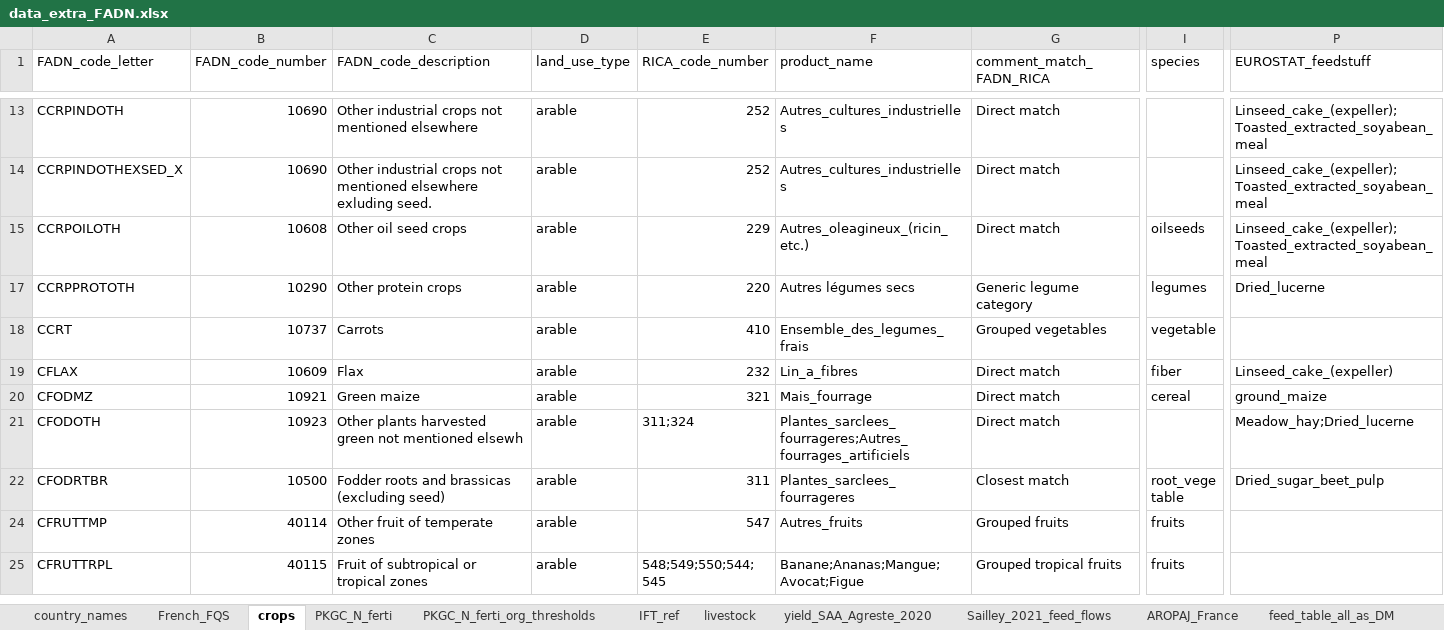
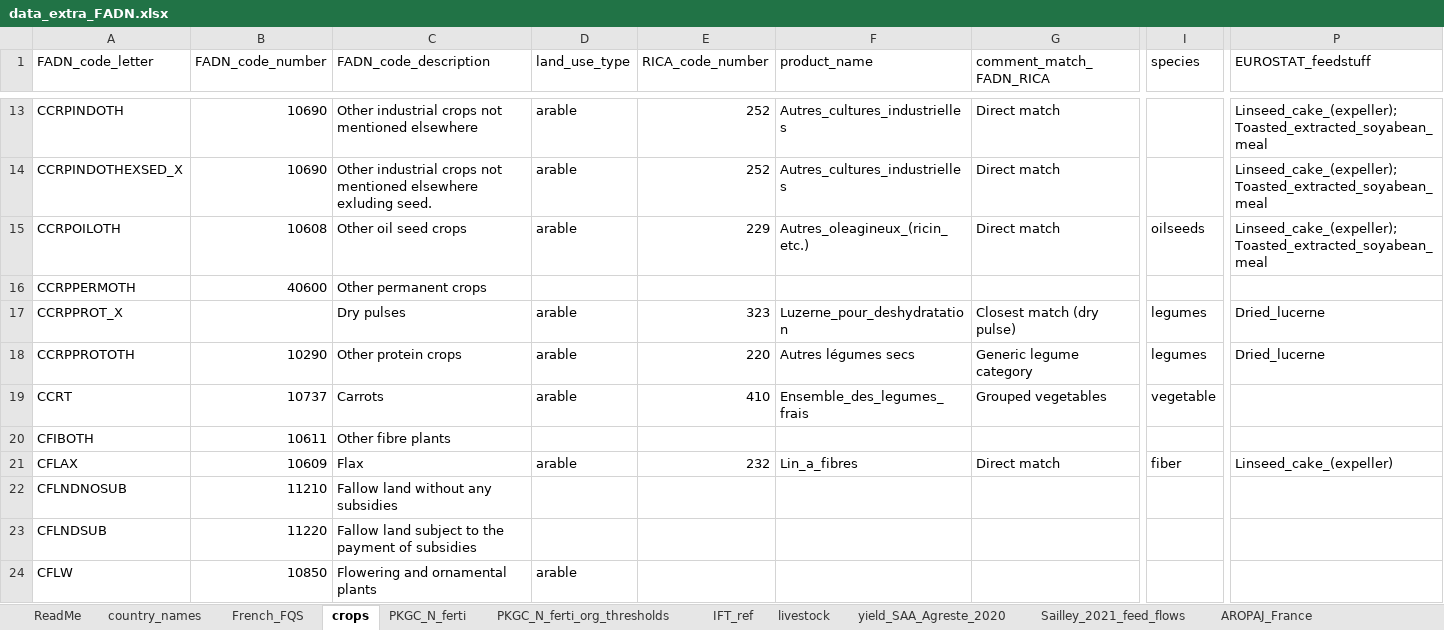
Before and after one commit to sarah-huet/FADN2Footprint, an Excel workbook: inst/ext_data/data_extra_FADN.xlsx, sheet crops, drawn as a sheet; only a part is shown, gaps mark what is left out; the shorter side is filled out with more unchanged rows; values as stored, in another font and other column widths than the file's, no borders; charts and pictures not drawn; rows hold the shown columns only; the diff covers the shown part only; the diff names each change by its address in the sheet, - before the commit and + after, or states it on an @@ line.

```diff
--- a/inst/ext_data/data_extra_FADN.xlsx (sheet crops)
+++ b/inst/ext_data/data_extra_FADN.xlsx (sheet crops)
+sheet tab: ReadMe
+row 16: CCRPPERMOTH | 40600 | Other permanent crops
@@ row 17 unhidden: CCRPPROT_X |  | Dry pulses | arable | 323 | Luzerne_pour_deshydratation | Closest match (dry pulse) | legumes | Dried_lucerne @@
+row 20: CFIBOTH | 10611 | Other fibre plants
+row 22: CFLNDNOSUB | 11210 | Fallow land without any subsidies
+row 23: CFLNDSUB | 11220 | Fallow land subject to the payment of subsidies
+row 24: CFLW | 10850 | Flowering and ornamental plants | arable
```
Also changed, not shown: 31 added rows, 1 moved row, 4 hidden or unhidden rows and 8 edited cells elsewhere in this sheet, other sheet tabs, 15 other files.
